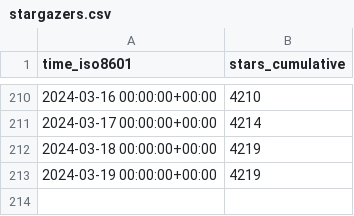
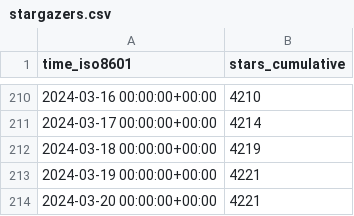
Before and after one commit to ericminner/superduperdb, a CSV file: SuperDuperDB/superduperdb/ghrs-data/stargazers.csv, drawn as a sheet; only a part is shown, gaps mark what is left out.

```diff
--- a/SuperDuperDB/superduperdb/ghrs-data/stargazers.csv
+++ b/SuperDuperDB/superduperdb/ghrs-data/stargazers.csv
@@ -212,2 +212,3 @@ time_iso8601,stars_cumulative
 2024-03-18 00:00:00+00:00,4219
-2024-03-19 00:00:00+00:00,4219
+2024-03-19 00:00:00+00:00,4221
+2024-03-20 00:00:00+00:00,4221
```
Also changed, not shown: SuperDuperDB/superduperdb/ghrs-data/forks.csv.
